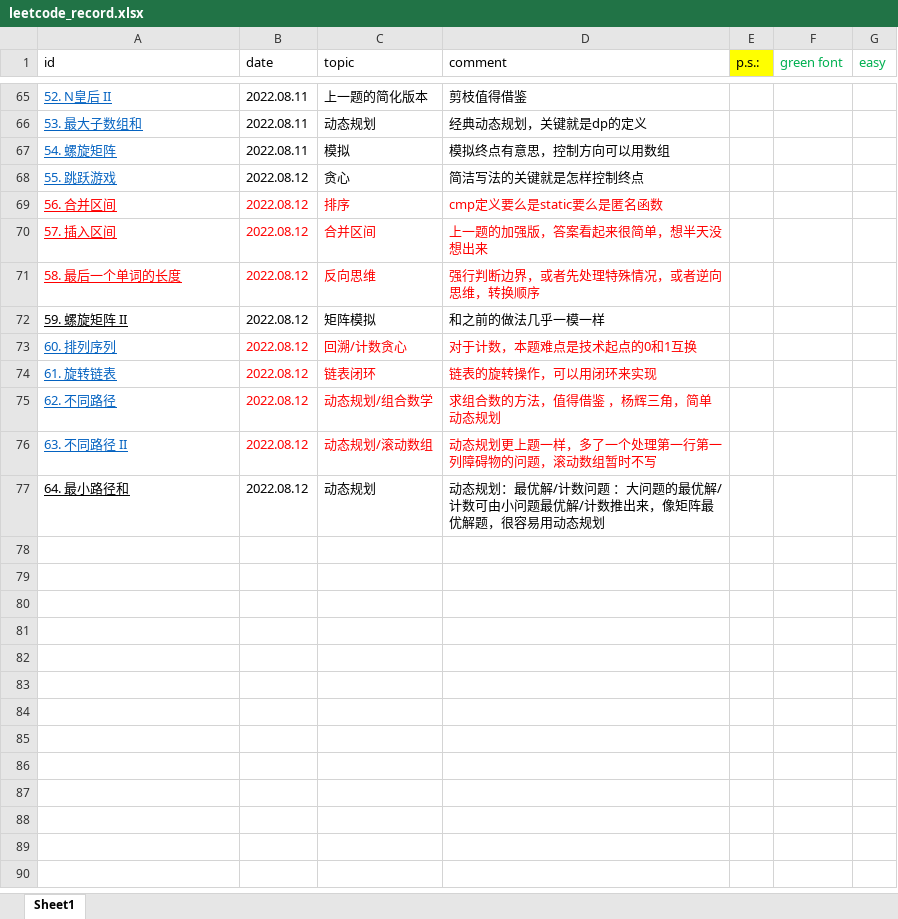
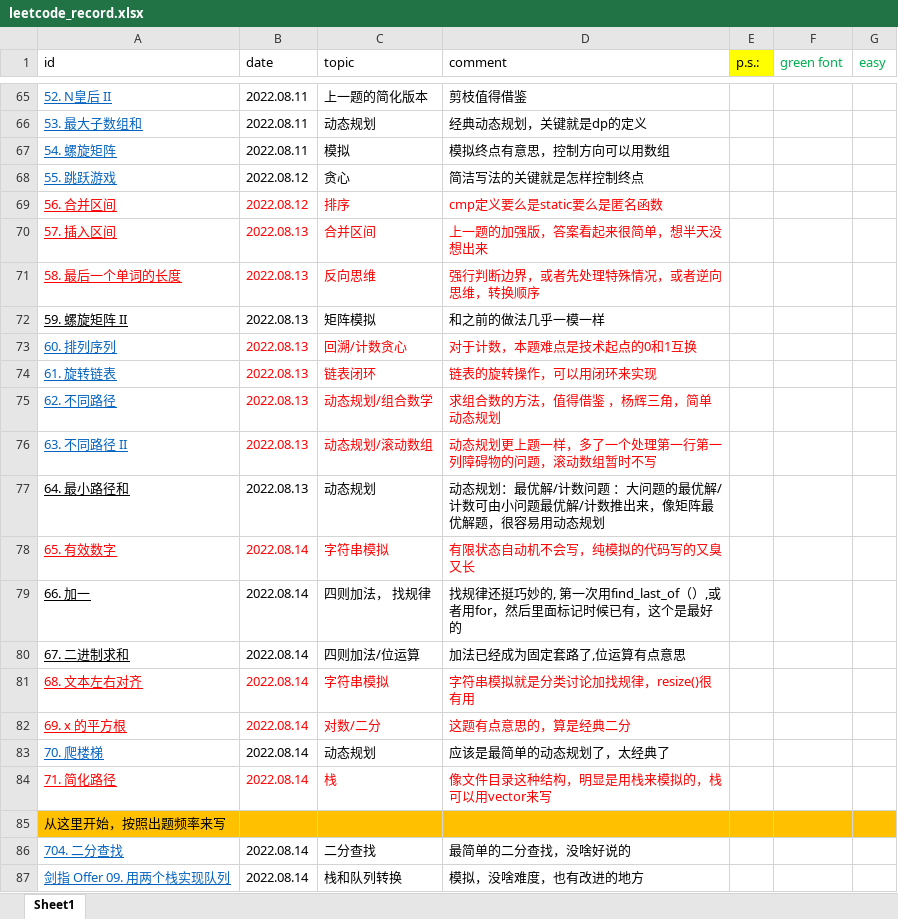
Before and after one commit to han1999/leetcode, an Excel workbook: leetcode_record.xlsx, sheet Sheet1, drawn as a sheet; only a part is shown, gaps mark what is left out; values as stored, in another font and other column widths than the file's, no borders; the diff names each change by its address in the sheet, - before the commit and + after, or states it on an @@ line.

```diff
--- a/leetcode_record.xlsx (sheet Sheet1)
+++ b/leetcode_record.xlsx (sheet Sheet1)
-B70:B77 (date): 2022.08.12
+B70:B77 (date): 2022.08.13
+row 78: 65. 有效数字 | 2022.08.14 | 字符串模拟 | 有限状态自动机不会写，纯模拟的代码写的又臭又长
+row 79: 66. 加一 | 2022.08.14 | 四则加法， 找规律 | 找规律还挺巧妙的, 第一次用find_last_of（）,或者用for，然后里面标记时候已有，这个是最好的
+row 80: 67. 二进制求和 | 2022.08.14 | 四则加法/位运算 | 加法已经成为固定套路了,位运算有点意思
+row 81: 68. 文本左右对齐 | 2022.08.14 | 字符串模拟 | 字符串模拟就是分类讨论加找规律，resize()很有用
+row 82: 69. x 的平方根 | 2022.08.14 | 对数/二分 | 这题有点意思的，算是经典二分
+row 83: 70. 爬楼梯 | 2022.08.14 | 动态规划 | 应该是最简单的动态规划了，太经典了
+row 84: 71. 简化路径 | 2022.08.14 | 栈 | 像文件目录这种结构，明显是用栈来模拟的，栈可以用vector来写
+row 85: 从这里开始，按照出题频率来写
+row 86: 704. 二分查找 | 2022.08.14 | 二分查找 | 最简单的二分查找，没啥好说的
+row 87: 剑指 Offer 09. 用两个栈实现队列 | 2022.08.14 | 栈和队列转换 | 模拟，没啥难度，也有改进的地方
```
Also changed, not shown: 12 other files.
